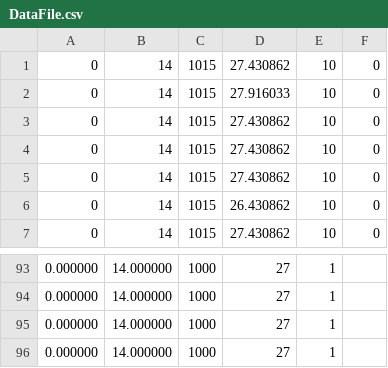
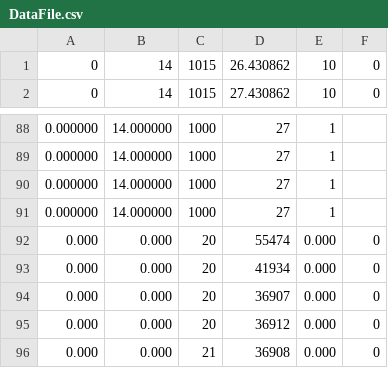
Before and after one commit to GSkid/WeatherStation, a CSV file: WeatherStation/src/DataFile.csv, drawn as a sheet; only a part is shown, gaps mark what is left out; removed rows and columns are numbered as before the commit, all else as after; the diff names each change by its address in the sheet, - before the commit and + after, or states it on an @@ line.

Commit message:
Sensor nodes work correctly, added tolerance to float data

```diff
--- a/WeatherStation/src/DataFile.csv
+++ b/WeatherStation/src/DataFile.csv
-row 1: 0 | 14 | 1015 | 27.430862 | 10 | 0
-row 2: 0 | 14 | 1015 | 27.916033 | 10 | 0
-row 3: 0 | 14 | 1015 | 27.430862 | 10 | 0
-row 4: 0 | 14 | 1015 | 27.430862 | 10 | 0
-row 5: 0 | 14 | 1015 | 27.430862 | 10 | 0
+row 92: 0.000 | 0.000 | 20 | 55474 | 0.000 | 0
+row 93: 0.000 | 0.000 | 20 | 41934 | 0.000 | 0
+row 94: 0.000 | 0.000 | 20 | 36907 | 0.000 | 0
+row 95: 0.000 | 0.000 | 20 | 36912 | 0.000 | 0
+row 96: 0.000 | 0.000 | 21 | 36908 | 0.000 | 0
```
Also changed, not shown: 7 other files.
